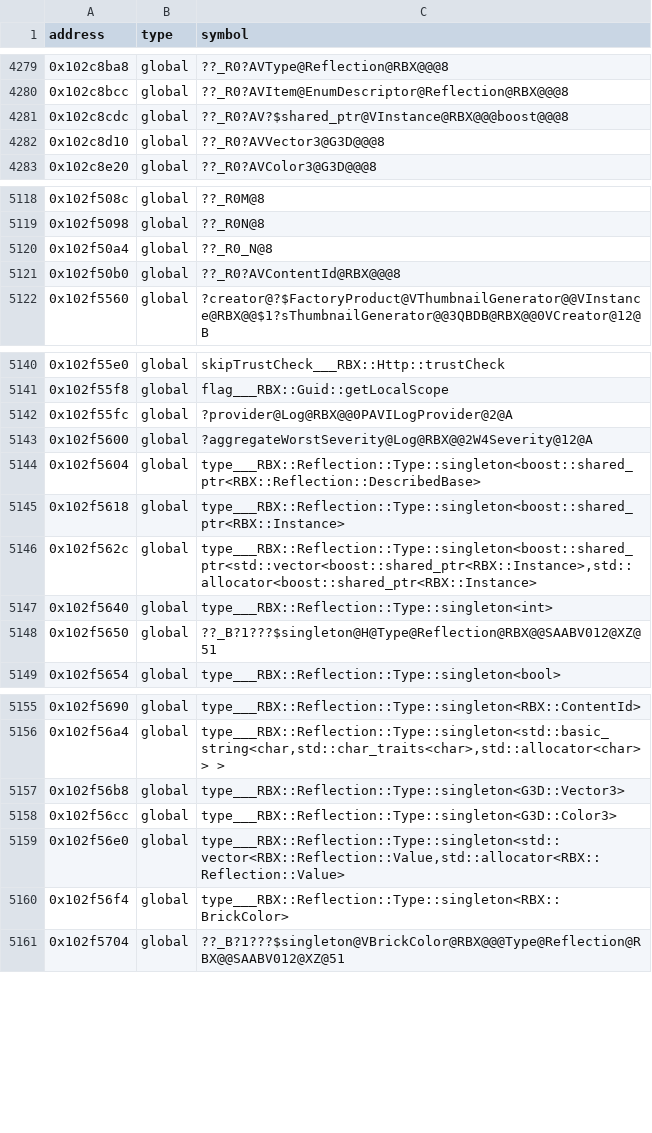
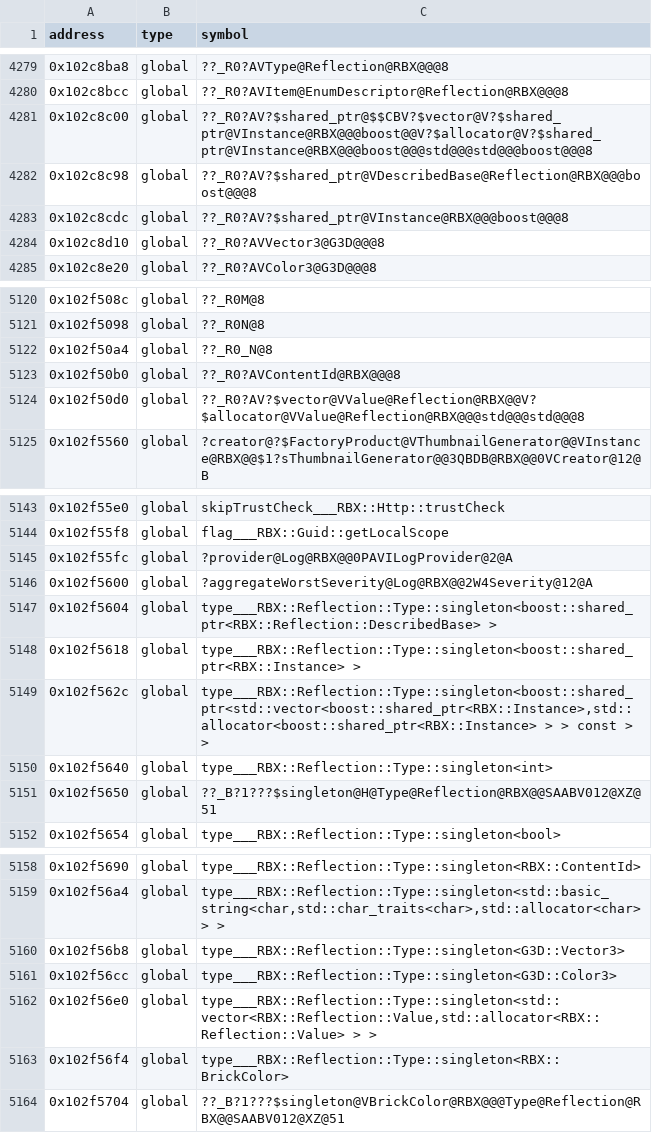
Before and after one commit to Asphaltian/OpenRBX, a CSV file: reccmp/webservice-globals.csv, drawn as a sheet; only a part is shown, gaps mark what is left out.

Commit message:
Recover the object and table type singletons

```diff
--- a/reccmp/webservice-globals.csv
+++ b/reccmp/webservice-globals.csv
@@ -4280,2 +4280,4 @@ address,type,symbol
 0x102c8bcc,global,??_R0?AVItem@EnumDescriptor@Reflection@RBX@@@8
+0x102c8c00,global,??_R0?AV?$shared_ptr@$$CBV?$vector@V?$shared_ptr@VInstance@RBX@@@boost@@V?$allocator@V?$shared_ptr@VInstance@RBX@@@boost@@@std@@@std@@@boost@@@8
+0x102c8c98,global,??_R0?AV?$shared_ptr@VDescribedBase@Reflection@RBX@@@boost@@@8
 0x102c8cdc,global,??_R0?AV?$shared_ptr@VInstance@RBX@@@boost@@@8
@@ -5121,2 +5123,3 @@ address,type,symbol
 0x102f50b0,global,??_R0?AVContentId@RBX@@@8
+0x102f50d0,global,??_R0?AV?$vector@VValue@Reflection@RBX@@V?$allocator@VValue@Reflection@RBX@@@std@@@std@@@8
 0x102f5560,global,?creator@?$FactoryProduct@VThumbnailGenerator@@VInstance@RBX@@$1?sThumbnailGenerator@@3QBDB@RBX@@0VCreator@12@B
@@ -5143,5 +5146,5 @@ address,type,symbol
 0x102f5600,global,?aggregateWorstSeverity@Log@RBX@@2W4Severity@12@A
-0x102f5604,global,type___RBX::Reflection::Type::singleton<boost::shared_ptr<RBX::Reflection::DescribedBase>
-0x102f5618,global,type___RBX::Reflection::Type::singleton<boost::shared_ptr<RBX::Instance>
-0x102f562c,global,"type___RBX::Reflection::Type::singleton<boost::shared_ptr<std::vector<boost::shared_ptr<RBX::Instance>,std::allocator<boost::shared_ptr<RBX::Instance>"
+0x102f5604,global,type___RBX::Reflection::Type::singleton<boost::shared_ptr<RBX::Reflection::DescribedBase> >
+0x102f5618,global,type___RBX::Reflection::Type::singleton<boost::shared_ptr<RBX::Instance> >
+0x102f562c,global,"type___RBX::Reflection::Type::singleton<boost::shared_ptr<std::vector<boost::shared_ptr<RBX::Instance>,std::allocator<boost::shared_ptr<RBX::Instance> > > const > >"
 0x102f5640,global,type___RBX::Reflection::Type::singleton<int>
@@ -5158,3 +5161,3 @@ address,type,symbol
 0x102f56cc,global,type___RBX::Reflection::Type::singleton<G3D::Color3>
-0x102f56e0,global,"type___RBX::Reflection::Type::singleton<std::vector<RBX::Reflection::Value,std::allocator<RBX::Reflection::Value>"
+0x102f56e0,global,"type___RBX::Reflection::Type::singleton<std::vector<RBX::Reflection::Value,std::allocator<RBX::Reflection::Value> > >"
 0x102f56f4,global,type___RBX::Reflection::Type::singleton<RBX::BrickColor>
```
Also changed, not shown: 2 other files.
